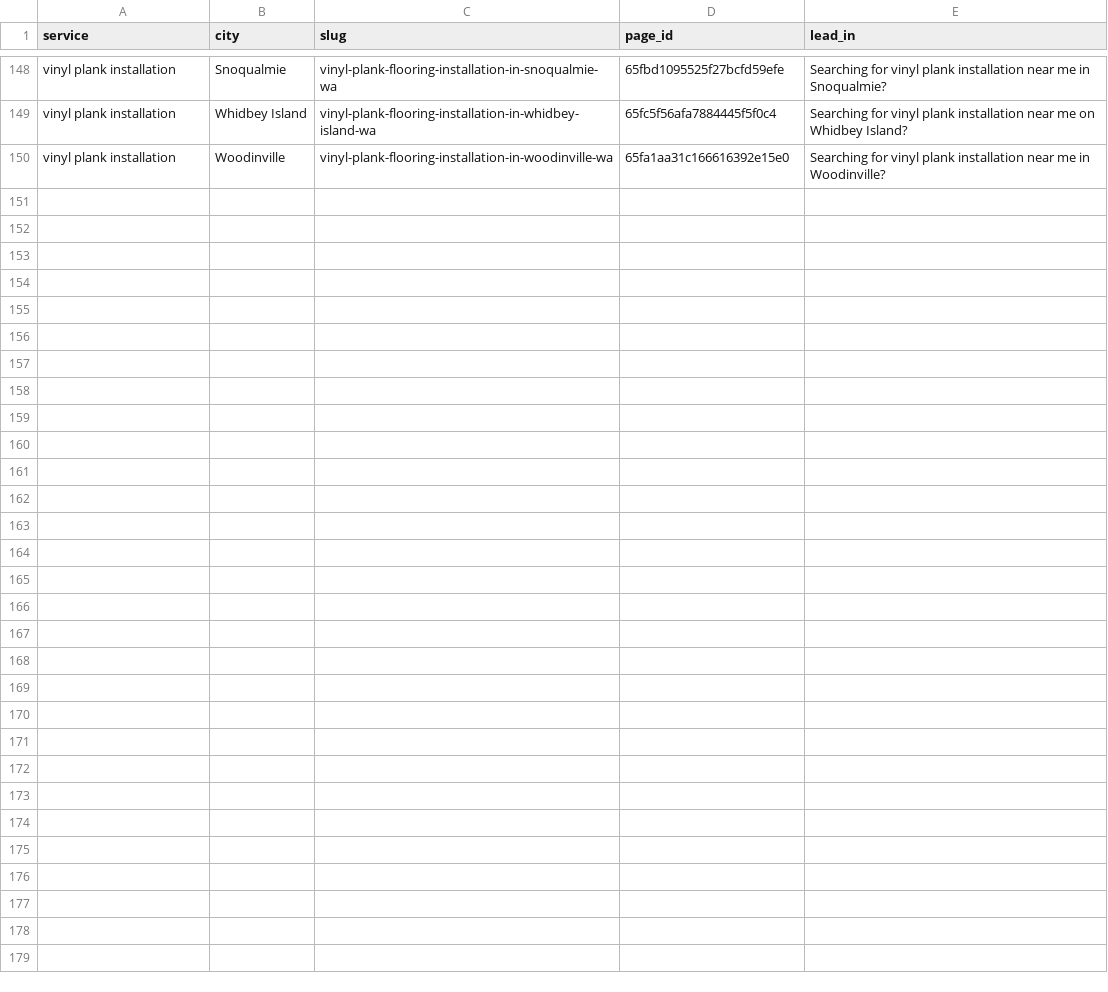
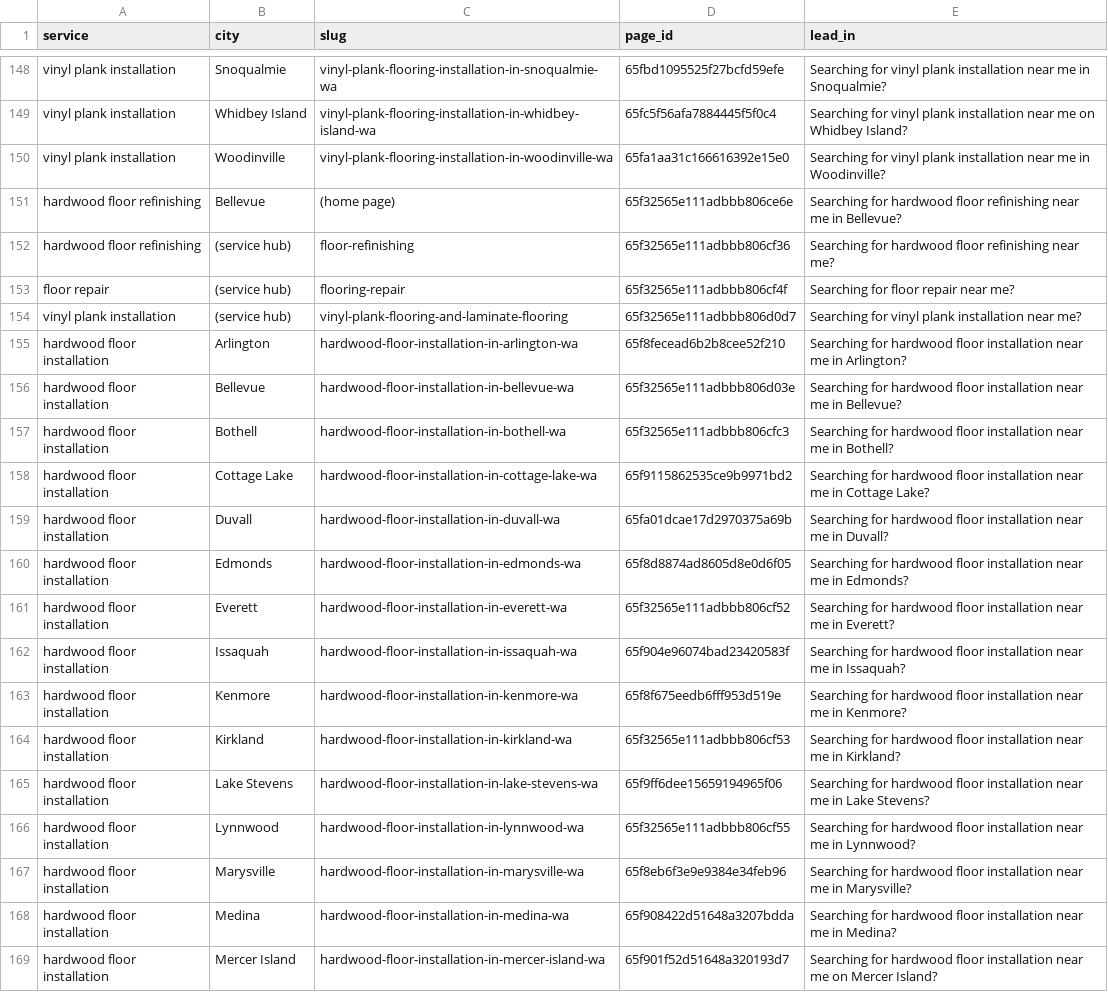
Before and after one commit to olegmyworld-cyber/ocflooring-comments, a CSV file: content-records/near-me-hero-lead-ins.csv, drawn as a sheet; only a part is shown, gaps mark what is left out; the diff covers the shown part only.

```diff
--- a/content-records/near-me-hero-lead-ins.csv
+++ b/content-records/near-me-hero-lead-ins.csv
@@ -150 +150,20 @@ service,city,slug,page_id,lead_in
 "vinyl plank installation","Woodinville","vinyl-plank-flooring-installation-in-woodinville-wa","65fa1aa31c166616392e15e0","Searching for vinyl plank installation near me in Woodinville?"
+"hardwood floor refinishing","Bellevue","(home page)","65f32565e111adbbb806ce6e","Searching for hardwood floor refinishing near me in Bellevue?"
+"hardwood floor refinishing","(service hub)","floor-refinishing","65f32565e111adbbb806cf36","Searching for hardwood floor refinishing near me?"
+"floor repair","(service hub)","flooring-repair","65f32565e111adbbb806cf4f","Searching for floor repair near me?"
+"vinyl plank installation","(service hub)","vinyl-plank-flooring-and-laminate-flooring","65f32565e111adbbb806d0d7","Searching for vinyl plank installation near me?"
+"hardwood floor installation","Arlington","hardwood-floor-installation-in-arlington-wa","65f8fecead6b2b8cee52f210","Searching for hardwood floor installation near me in Arlington?"
+"hardwood floor installation","Bellevue","hardwood-floor-installation-in-bellevue-wa","65f32565e111adbbb806d03e","Searching for hardwood floor installation near me in Bellevue?"
+"hardwood floor installation","Bothell","hardwood-floor-installation-in-bothell-wa","65f32565e111adbbb806cfc3","Searching for hardwood floor installation near me in Bothell?"
+"hardwood floor installation","Cottage Lake","hardwood-floor-installation-in-cottage-lake-wa","65f9115862535ce9b9971bd2","Searching for hardwood floor installation near me in Cottage Lake?"
+"hardwood floor installation","Duvall","hardwood-floor-installation-in-duvall-wa","65fa01dcae17d2970375a69b","Searching for hardwood floor installation near me in Duvall?"
+"hardwood floor installation","Edmonds","hardwood-floor-installation-in-edmonds-wa","65f8d8874ad8605d8e0d6f05","Searching for hardwood floor installation near me in Edmonds?"
+"hardwood floor installation","Everett","hardwood-floor-installation-in-everett-wa","65f32565e111adbbb806cf52","Searching for hardwood floor installation near me in Everett?"
+"hardwood floor installation","Issaquah","hardwood-floor-installation-in-issaquah-wa","65f904e96074bad23420583f","Searching for hardwood floor installation near me in Issaquah?"
+"hardwood floor installation","Kenmore","hardwood-floor-installation-in-kenmore-wa","65f8f675eedb6fff953d519e","Searching for hardwood floor installation near me in Kenmore?"
+"hardwood floor installation","Kirkland","hardwood-floor-installation-in-kirkland-wa","65f32565e111adbbb806cf53","Searching for hardwood floor installation near me in Kirkland?"
+"hardwood floor installation","Lake Stevens","hardwood-floor-installation-in-lake-stevens-wa","65f9ff6dee15659194965f06","Searching for hardwood floor installation near me in Lake Stevens?"
+"hardwood floor installation","Lynnwood","hardwood-floor-installation-in-lynnwood-wa","65f32565e111adbbb806cf55","Searching for hardwood floor installation near me in Lynnwood?"
+"hardwood floor installation","Marysville","hardwood-floor-installation-in-marysville-wa","65f8eb6f3e9e9384e34feb96","Searching for hardwood floor installation near me in Marysville?"
+"hardwood floor installation","Medina","hardwood-floor-installation-in-medina-wa","65f908422d51648a3207bdda","Searching for hardwood floor installation near me in Medina?"
+"hardwood floor installation","Mercer Island","hardwood-floor-installation-in-mercer-island-wa","65f901f52d51648a320193d7","Searching for hardwood floor installation near me on Mercer Island?"
```
Also changed, not shown: 15 added rows elsewhere in this file, 1 other file.
